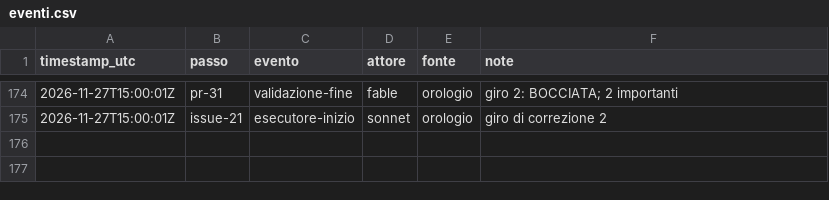
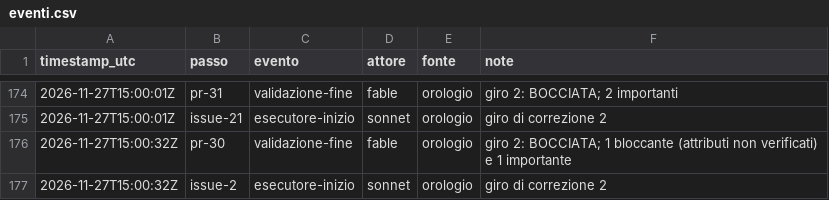
Before and after one commit to ltoscano/men-b-carddemo-java, a CSV file: paper/data/eventi.csv, drawn as a sheet; only a part is shown, gaps mark what is left out; the diff names each change by its address in the sheet, - before the commit and + after, or states it on an @@ line.

```diff
--- a/paper/data/eventi.csv
+++ b/paper/data/eventi.csv
+row 176: 2026-11-27T15:00:32Z | pr-30 | validazione-fine | fable | orologio | giro 2: BOCCIATA; 1 bloccante (attributi non verificati) e 1 importante
+row 177: 2026-11-27T15:00:32Z | issue-2 | esecutore-inizio | sonnet | orologio | giro di correzione 2
```
Also changed, not shown: 2 other files.
